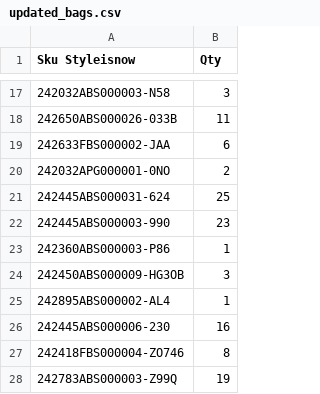
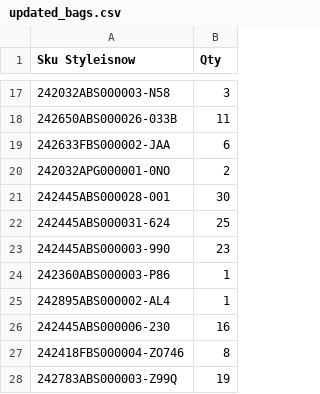
Before and after one commit to dissagaliyeva/shopify_ikonic_update, a CSV file: updated_bags.csv, drawn as a sheet; only a part is shown, gaps mark what is left out.

```diff
--- a/updated_bags.csv
+++ b/updated_bags.csv
@@ -20,2 +20,3 @@ Sku Styleisnow,Qty
 242032APG000001-0NO,2
+242445ABS000028-001,30
 242445ABS000031-624,25
@@ -23,3 +24,2 @@ Sku Styleisnow,Qty
 242360ABS000003-P86,1
-242450ABS000009-HG3OB,3
 242895ABS000002-AL4,1
```
Also changed, not shown: updated_other.csv.
